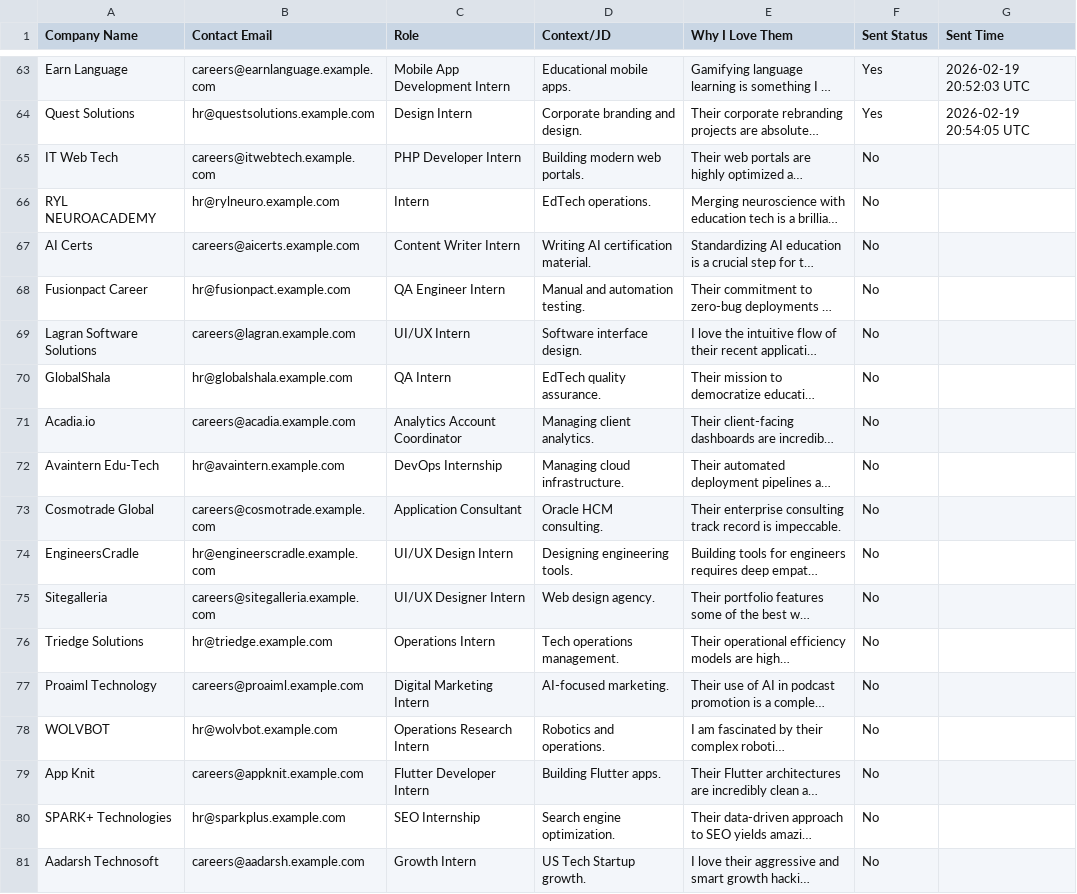
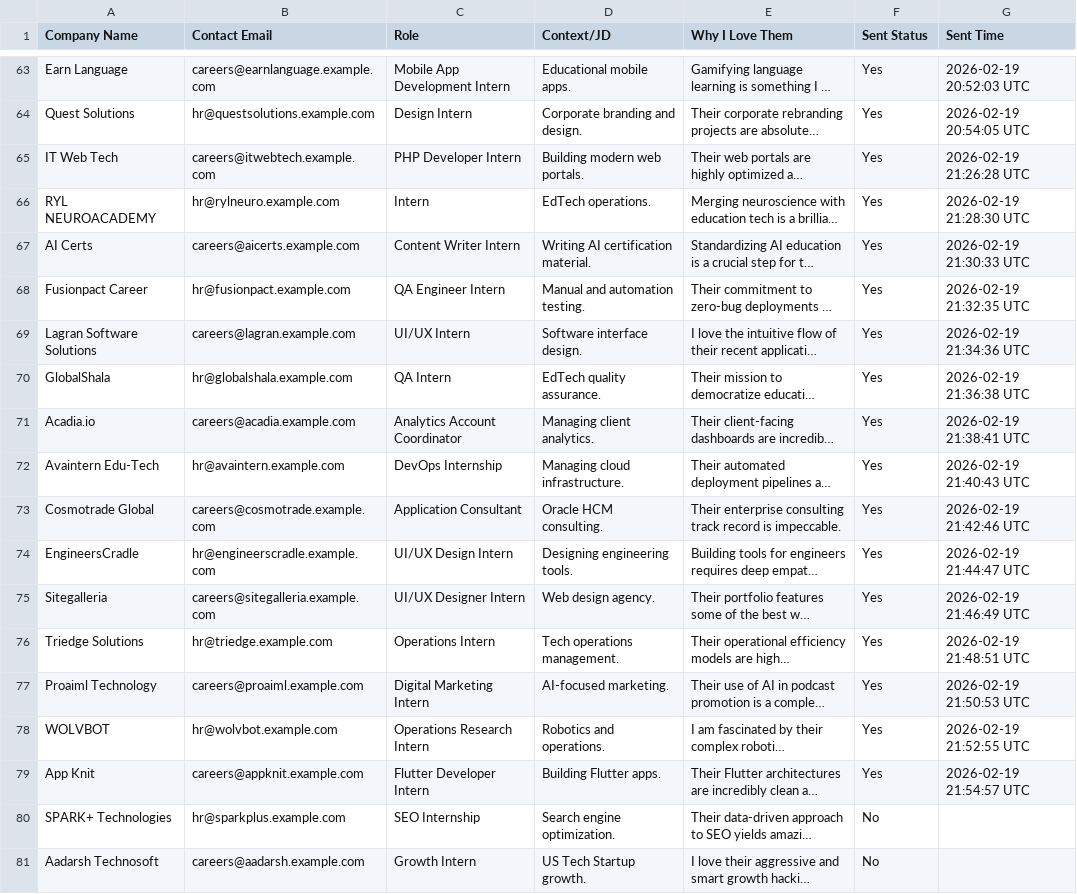
Before and after one commit to smdhussain06/JobPitch, a CSV file: jobs_database.csv, drawn as a sheet; only a part is shown, gaps mark what is left out; long unchanged cells end in …; the diff names each change by its address in the sheet, - before the commit and + after, or states it on an @@ line.

Commit message:
chore: batch update — 15 emails sent

```diff
--- a/jobs_database.csv
+++ b/jobs_database.csv
-F65:F79 (Sent Status): No
+F65:F79 (Sent Status): Yes
-G65 (Sent Time): (empty)
+G65 (Sent Time): 2026-02-19 21:26:28 UTC
-G66 (Sent Time): (empty)
+G66 (Sent Time): 2026-02-19 21:28:30 UTC
-G67 (Sent Time): (empty)
+G67 (Sent Time): 2026-02-19 21:30:33 UTC
-G68 (Sent Time): (empty)
+G68 (Sent Time): 2026-02-19 21:32:35 UTC
-G69 (Sent Time): (empty)
+G69 (Sent Time): 2026-02-19 21:34:36 UTC
-G70 (Sent Time): (empty)
+G70 (Sent Time): 2026-02-19 21:36:38 UTC
-G71 (Sent Time): (empty)
+G71 (Sent Time): 2026-02-19 21:38:41 UTC
-G72 (Sent Time): (empty)
+G72 (Sent Time): 2026-02-19 21:40:43 UTC
-G73 (Sent Time): (empty)
+G73 (Sent Time): 2026-02-19 21:42:46 UTC
-G74 (Sent Time): (empty)
+G74 (Sent Time): 2026-02-19 21:44:47 UTC
-G75 (Sent Time): (empty)
+G75 (Sent Time): 2026-02-19 21:46:49 UTC
-G76 (Sent Time): (empty)
+G76 (Sent Time): 2026-02-19 21:48:51 UTC
-G77 (Sent Time): (empty)
+G77 (Sent Time): 2026-02-19 21:50:53 UTC
-G78 (Sent Time): (empty)
+G78 (Sent Time): 2026-02-19 21:52:55 UTC
-G79 (Sent Time): (empty)
+G79 (Sent Time): 2026-02-19 21:54:57 UTC
```
